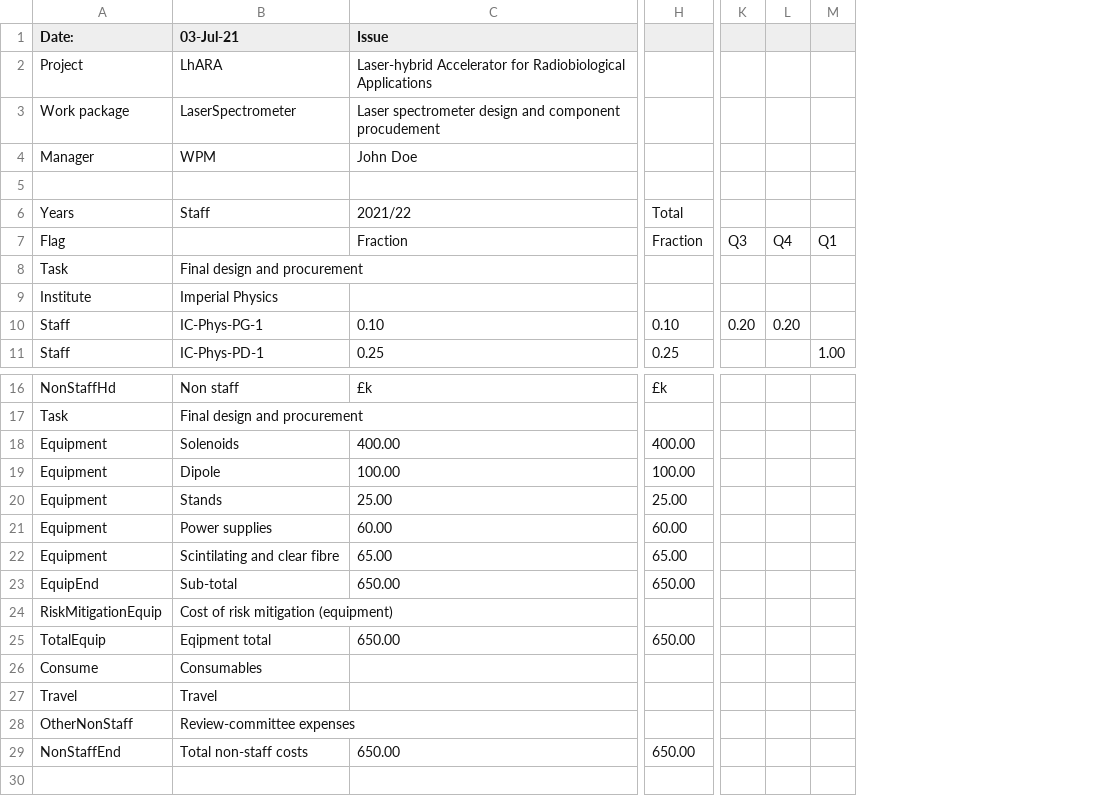
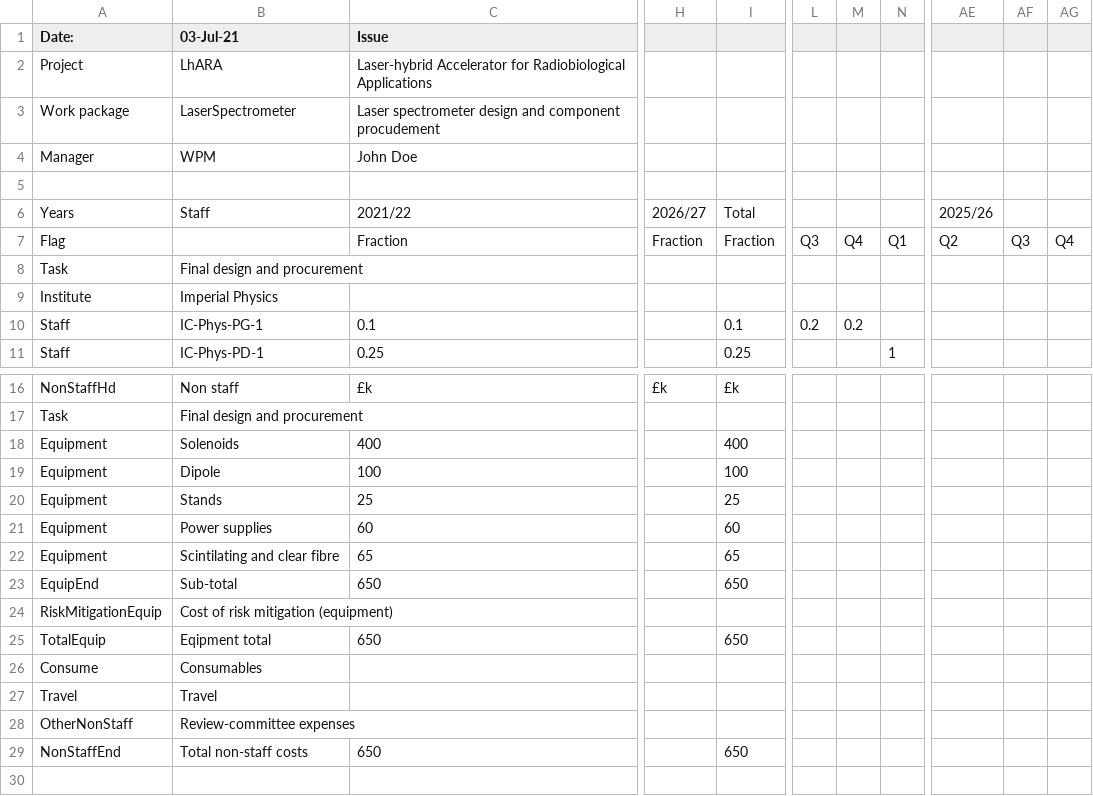
Before and after one commit to longkr/LhARA-costing-tool, a CSV file: 21-User/WorkPackages/2021-07-03-LhARA-Spctrmtr-cost-sheet-d1.csv, drawn as a sheet; only a part is shown, gaps mark what is left out; removed rows and columns are numbered as before the commit, all else as after; the diff covers the shown part only; the diff names each change by its address in the sheet, - before the commit and + after, or states it on an @@ line.

Commit message:
Fix

```diff
--- a/21-User/WorkPackages/2021-07-03-LhARA-Spctrmtr-cost-sheet-d1.csv
+++ b/21-User/WorkPackages/2021-07-03-LhARA-Spctrmtr-cost-sheet-d1.csv
+column H, rows 6-7: 2026/27 | Fraction; row 16: £k
-column K, rows 7-10: Q3 |  |  | 0.20
-column L, rows 7-10: Q4 |  |  | 0.20
-column M, rows 7-11: Q1 |  |  |  | 1.00
+column L, rows 7-10: Q3 |  |  | 0.2
+column M, rows 7-10: Q4 |  |  | 0.2
+column N, rows 7-11: Q1 |  |  |  | 1
+column AE, rows 6-7: 2025/26 | Q2
+column AF, row 7: Q3
+column AG, row 7: Q4
-C10 (Issue): 0.10
+C10 (Issue): 0.1
-I10: 0.10
+I10: 0.1
-C18 (Issue): 400.00
+C18 (Issue): 400
-I18: 400.00
+I18: 400
-C19 (Issue): 100.00
+C19 (Issue): 100
-I19: 100.00
+I19: 100
-C20 (Issue): 25.00
+C20 (Issue): 25
-I20: 25.00
+I20: 25
-C21 (Issue): 60.00
+C21 (Issue): 60
-I21: 60.00
+I21: 60
-C22 (Issue): 65.00
+C22 (Issue): 65
-I22: 65.00
+I22: 65
-C23 (Issue): 650.00
+C23 (Issue): 650
-I23: 650.00
+I23: 650
-C25 (Issue): 650.00
+C25 (Issue): 650
-I25: 650.00
+I25: 650
-C29 (Issue): 650.00
+C29 (Issue): 650
-I29: 650.00
+I29: 650
```
Also changed, not shown: 1 added column elsewhere in this file.
